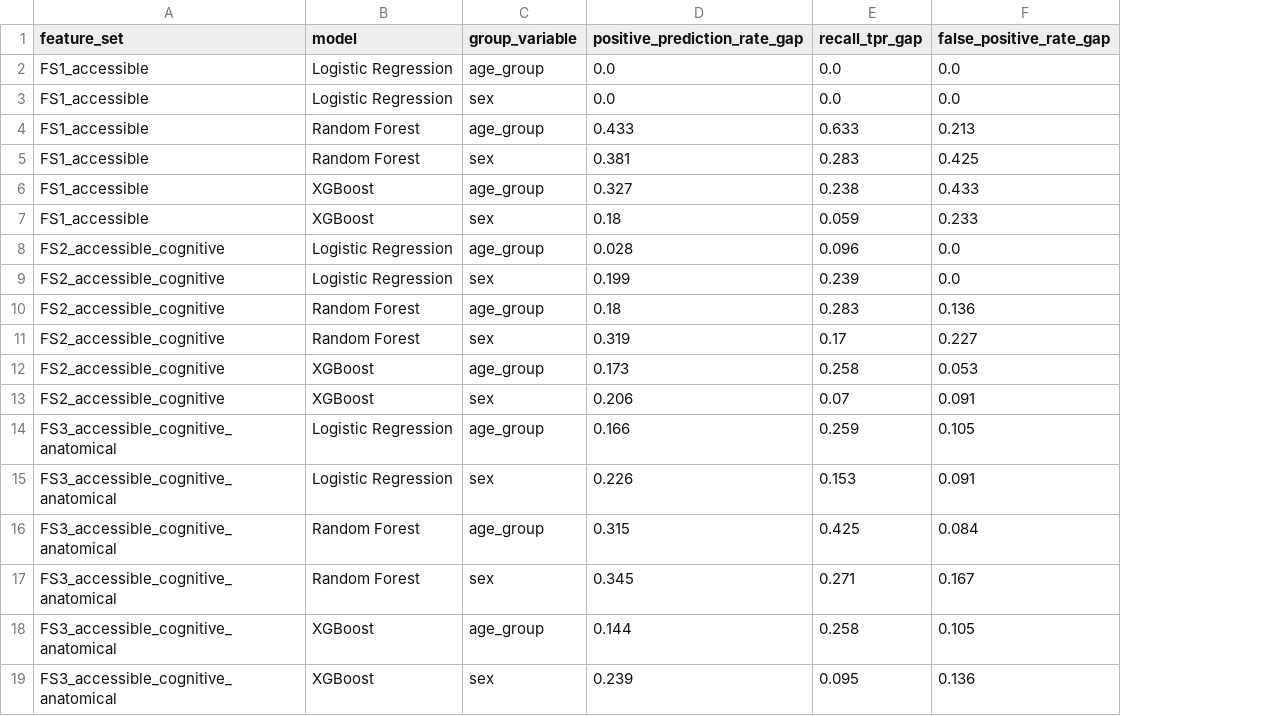
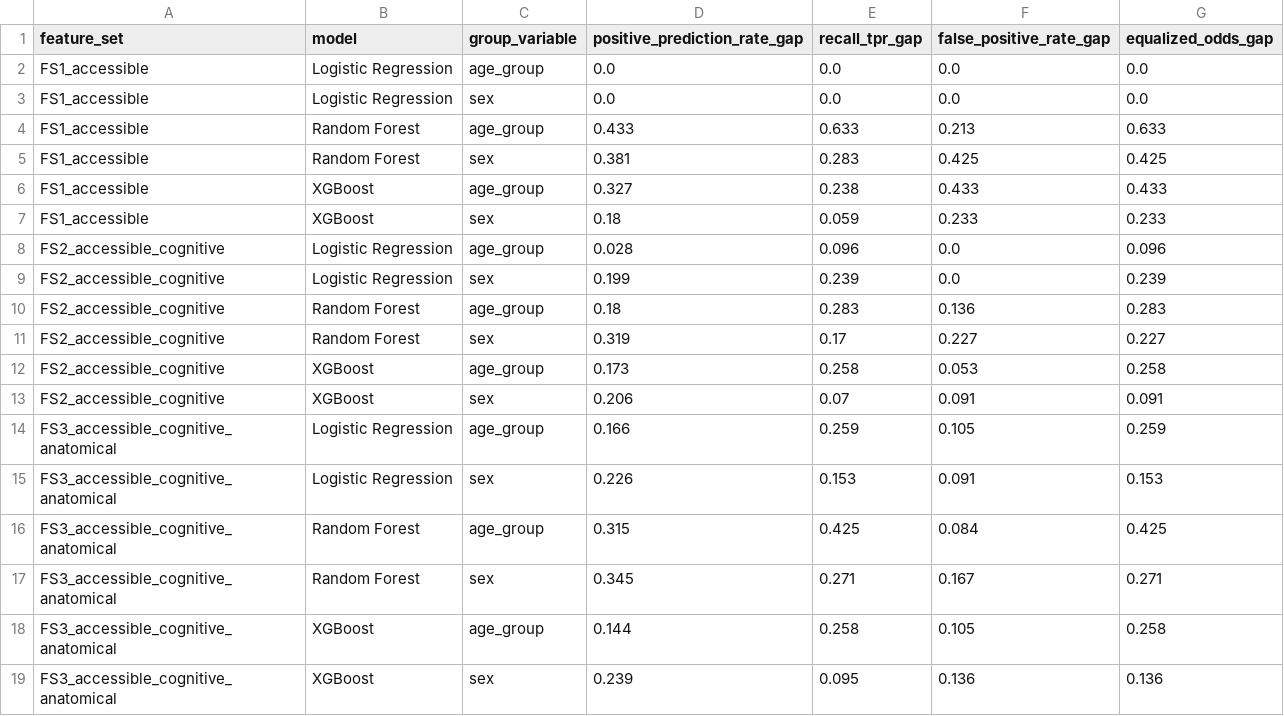
Before and after one commit to Merle16/Thesis-DS, a CSV file: results/oasis2_fairness_gap_summary.csv, drawn as a sheet; the diff names each change by its address in the sheet, - before the commit and + after, or states it on an @@ line.

```diff
--- a/results/oasis2_fairness_gap_summary.csv
+++ b/results/oasis2_fairness_gap_summary.csv
+column G (equalized_odds_gap), rows 2-19: 0.0 | 0.0 | 0.633 | 0.425 | 0.433 | 0.233 | 0.096 | 0.239 | 0.283 | 0.227 | 0.258 | 0.091 | 0.259 | 0.153 | 0.425 | 0.271 | 0.258 | 0.136
```
Also changed, not shown: results/oasis2_fairness_results.csv, 6 other files.
